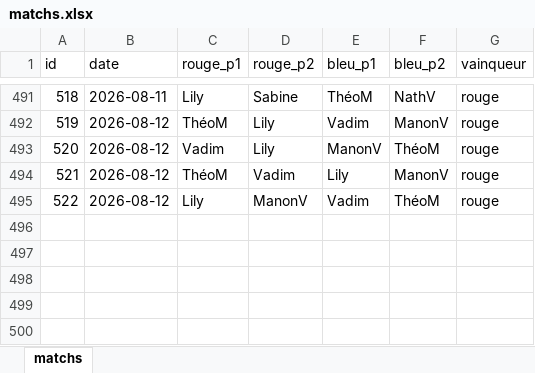
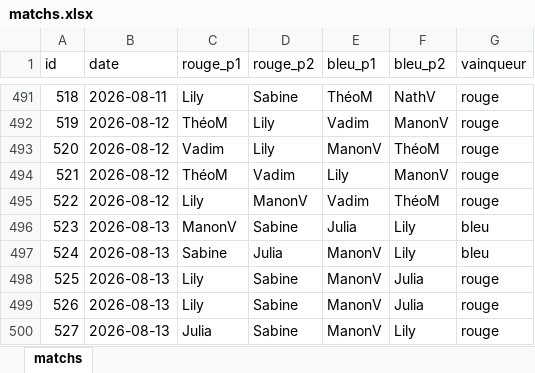
Before and after one commit to CBGP-activities/Foosball, an Excel workbook: data/matchs.xlsx, sheet matchs, drawn as a sheet; only a part is shown, gaps mark what is left out; values as stored, in another font and other column widths than the file's, no borders; the diff names each change by its address in the sheet, - before the commit and + after, or states it on an @@ line.

```diff
--- a/data/matchs.xlsx (sheet matchs)
+++ b/data/matchs.xlsx (sheet matchs)
+row 496: 523 | 2026-08-13 | ManonV | Sabine | Julia | Lily | bleu
+row 497: 524 | 2026-08-13 | Sabine | Julia | ManonV | Lily | bleu
+row 498: 525 | 2026-08-13 | Lily | Sabine | ManonV | Julia | rouge
+row 499: 526 | 2026-08-13 | Lily | Sabine | ManonV | Julia | rouge
+row 500: 527 | 2026-08-13 | Julia | Sabine | ManonV | Lily | rouge
```
Also changed, not shown: 13 other files.
